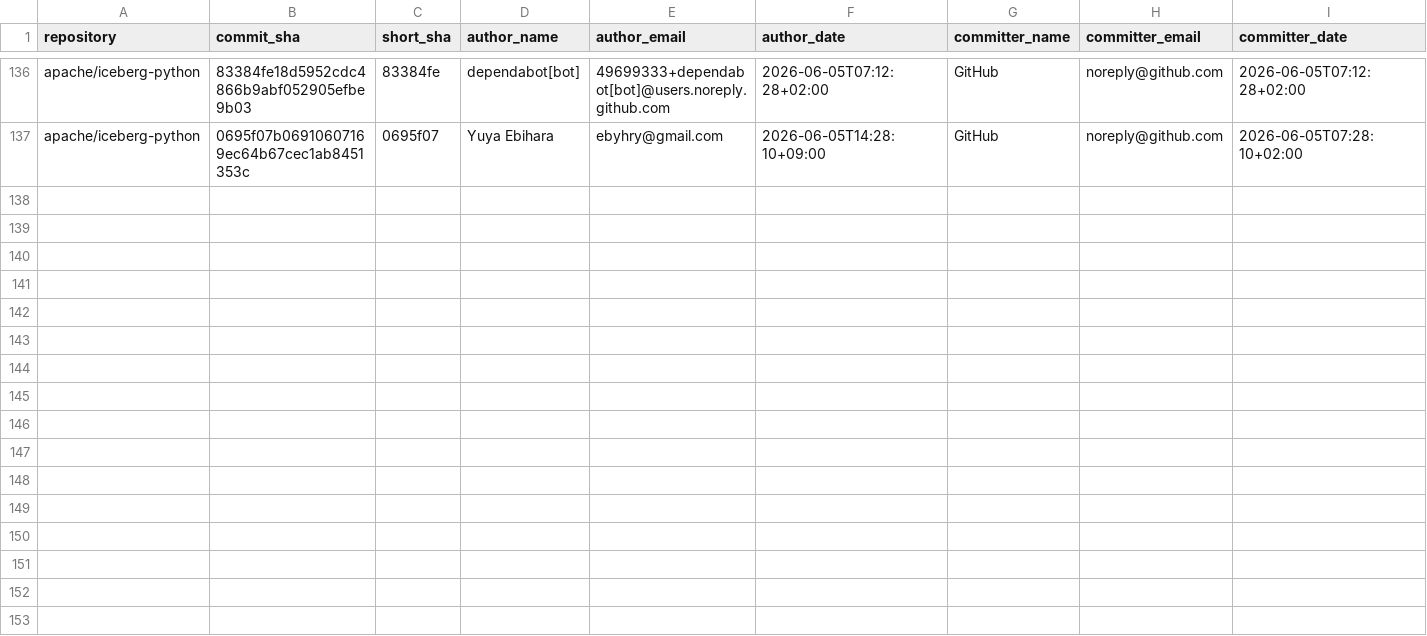
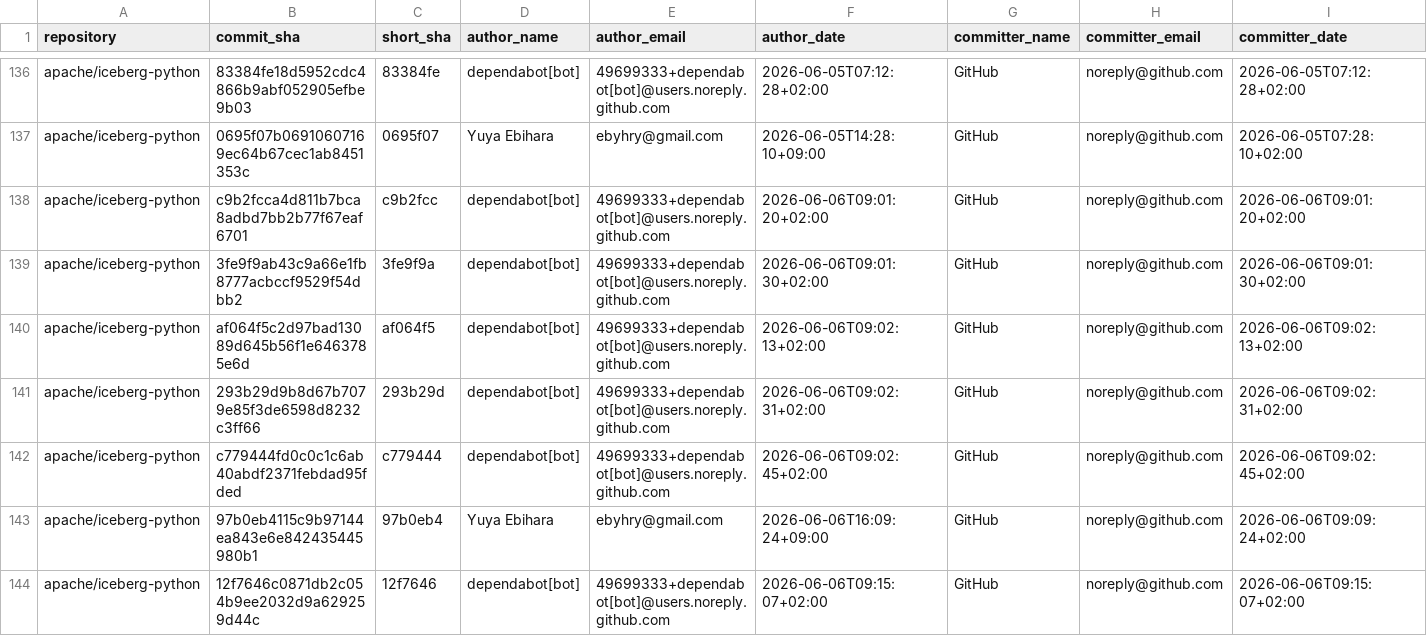
Before and after one commit to kevinjqliu/iceberg-activity-tracker, a CSV file: data/commits/apache_iceberg_python.csv, drawn as a sheet; only a part is shown, gaps mark what is left out; rows hold the shown columns only; the diff names each change by its address in the sheet, - before the commit and + after, or states it on an @@ line.

```diff
--- a/data/commits/apache_iceberg_python.csv
+++ b/data/commits/apache_iceberg_python.csv
+row 138: apache/iceberg-python | c9b2fcca4d811b7bca8adbd7bb2b77f67eaf6701 | c9b2fcc | dependabot[bot] | 49699333+dependabot[bot]@users.noreply.github.com | 2026-06-06T09:01:20+02:00 | GitHub | noreply@github.com | 2026-06-06T09:01:20+02:00
+row 139: apache/iceberg-python | 3fe9f9ab43c9a66e1fb8777acbccf9529f54dbb2 | 3fe9f9a | dependabot[bot] | 49699333+dependabot[bot]@users.noreply.github.com | 2026-06-06T09:01:30+02:00 | GitHub | noreply@github.com | 2026-06-06T09:01:30+02:00
+row 140: apache/iceberg-python | af064f5c2d97bad13089d645b56f1e6463785e6d | af064f5 | dependabot[bot] | 49699333+dependabot[bot]@users.noreply.github.com | 2026-06-06T09:02:13+02:00 | GitHub | noreply@github.com | 2026-06-06T09:02:13+02:00
+row 141: apache/iceberg-python | 293b29d9b8d67b7079e85f3de6598d8232c3ff66 | 293b29d | dependabot[bot] | 49699333+dependabot[bot]@users.noreply.github.com | 2026-06-06T09:02:31+02:00 | GitHub | noreply@github.com | 2026-06-06T09:02:31+02:00
+row 142: apache/iceberg-python | c779444fd0c0c1c6ab40abdf2371febdad95fded | c779444 | dependabot[bot] | 49699333+dependabot[bot]@users.noreply.github.com | 2026-06-06T09:02:45+02:00 | GitHub | noreply@github.com | 2026-06-06T09:02:45+02:00
+row 143: apache/iceberg-python | 97b0eb4115c9b97144ea843e6e842435445980b1 | 97b0eb4 | Yuya Ebihara | ebyhry@gmail.com | 2026-06-06T16:09:24+09:00 | GitHub | noreply@github.com | 2026-06-06T09:09:24+02:00
+row 144: apache/iceberg-python | 12f7646c0871db2c054b9ee2032d9a629259d44c | 12f7646 | dependabot[bot] | 49699333+dependabot[bot]@users.noreply.github.com | 2026-06-06T09:15:07+02:00 | GitHub | noreply@github.com | 2026-06-06T09:15:07+02:00
```
Also changed, not shown: data/commits/apache_iceberg.csv.
